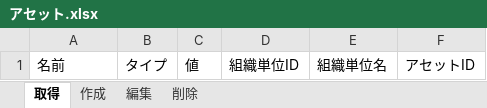
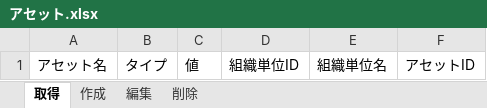
Before and after one commit to UiPath-Services/OrchestratorManager, an Excel workbook: Config/JA/アセット.xlsx, sheet 取得, drawn as a sheet; values as stored, in another font and other column widths than the file's, no borders; table styles not drawn; the diff names each change by its address in the sheet, - before the commit and + after, or states it on an @@ line.

```diff
--- a/Config/JA/アセット.xlsx (sheet 取得)
+++ b/Config/JA/アセット.xlsx (sheet 取得)
-A1: 名前
+A1: アセット名
```
Also changed, not shown: Config/Config.xlsx, 8 other files.
